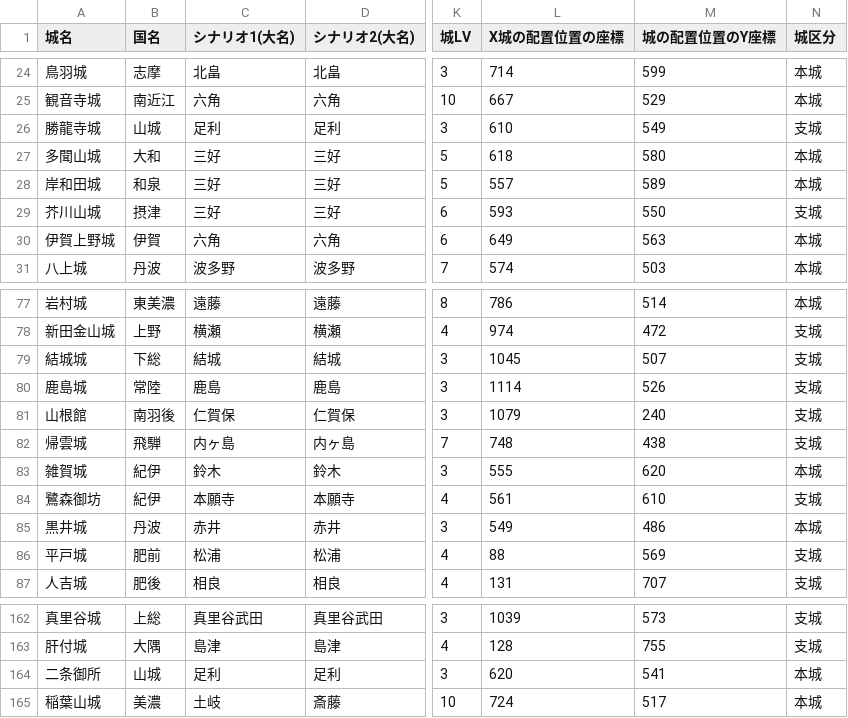
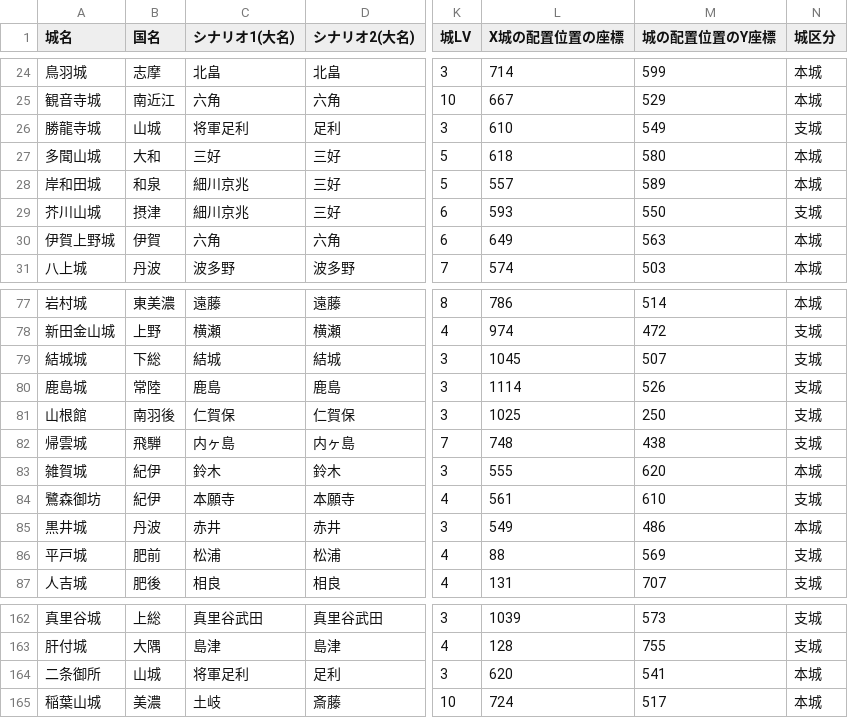
Before and after one commit to hifukasawa77-lgtm/main, a CSV file: siro_ichi.csv, drawn as a sheet; only a part is shown, gaps mark what is left out; the diff covers the shown part only; the diff names each change by its address in the sheet, - before the commit and + after, or states it on an @@ line.

```diff
--- a/siro_ichi.csv
+++ b/siro_ichi.csv
-C26 (シナリオ1(大名)): 足利
+C26 (シナリオ1(大名)): 将軍足利
-C28:C29 (シナリオ1(大名)): 三好
+C28:C29 (シナリオ1(大名)): 細川京兆
-L81 (X城の配置位置の座標): 1079
+L81 (X城の配置位置の座標): 1025
-M81 (城の配置位置のY座標): 240
+M81 (城の配置位置のY座標): 250
-C164 (シナリオ1(大名)): 足利
+C164 (シナリオ1(大名)): 将軍足利
```
Also changed, not shown: 24 edited cells elsewhere in this file, force_list.csv, 6 other files.
